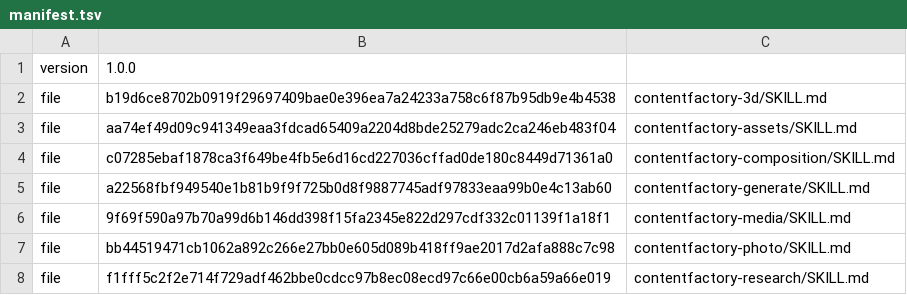
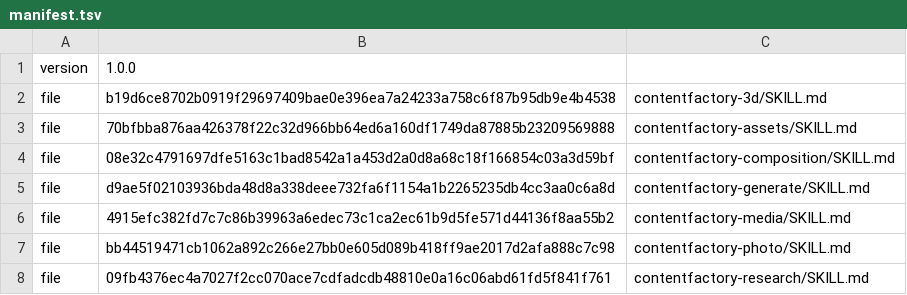
Before and after one commit to ContentFactoryAIArt/Skills, a TSV file: manifest.tsv, drawn as a sheet.

```diff
--- a/manifest.tsv
+++ b/manifest.tsv
@@ -2,7 +2,7 @@ version	1.0.0
 file	b19d6ce8702b0919f29697409bae0e396ea7a24233a758c6f87b95db9e4b4538	contentfactory-3d/SKILL.md
-file	aa74ef49d09c941349eaa3fdcad65409a2204d8bde25279adc2ca246eb483f04	contentfactory-assets/SKILL.md
-file	c07285ebaf1878ca3f649be4fb5e6d16cd227036cffad0de180c8449d71361a0	contentfactory-composition/SKILL.md
-file	a22568fbf949540e1b81b9f9f725b0d8f9887745adf97833eaa99b0e4c13ab60	contentfactory-generate/SKILL.md
-file	9f69f590a97b70a99d6b146dd398f15fa2345e822d297cdf332c01139f1a18f1	contentfactory-media/SKILL.md
+file	70bfbba876aa426378f22c32d966bb64ed6a160df1749da87885b23209569888	contentfactory-assets/SKILL.md
+file	08e32c4791697dfe5163c1bad8542a1a453d2a0d8a68c18f166854c03a3d59bf	contentfactory-composition/SKILL.md
+file	d9ae5f02103936bda48d8a338deee732fa6f1154a1b2265235db4cc3aa0c6a8d	contentfactory-generate/SKILL.md
+file	4915efc382fd7c7c86b39963a6edec73c1ca2ec61b9d5fe571d44136f8aa55b2	contentfactory-media/SKILL.md
 file	bb44519471cb1062a892c266e27bb0e605d089b418ff9ae2017d2afa888c7c98	contentfactory-photo/SKILL.md
-file	f1fff5c2f2e714f729adf462bbe0cdcc97b8ec08ecd97c66e00cb6a59a66e019	contentfactory-research/SKILL.md
+file	09fb4376ec4a7027f2cc070ace7cdfadcdb48810e0a16c06abd61fd5f841f761	contentfactory-research/SKILL.md
```
Also changed, not shown: 5 other files.
